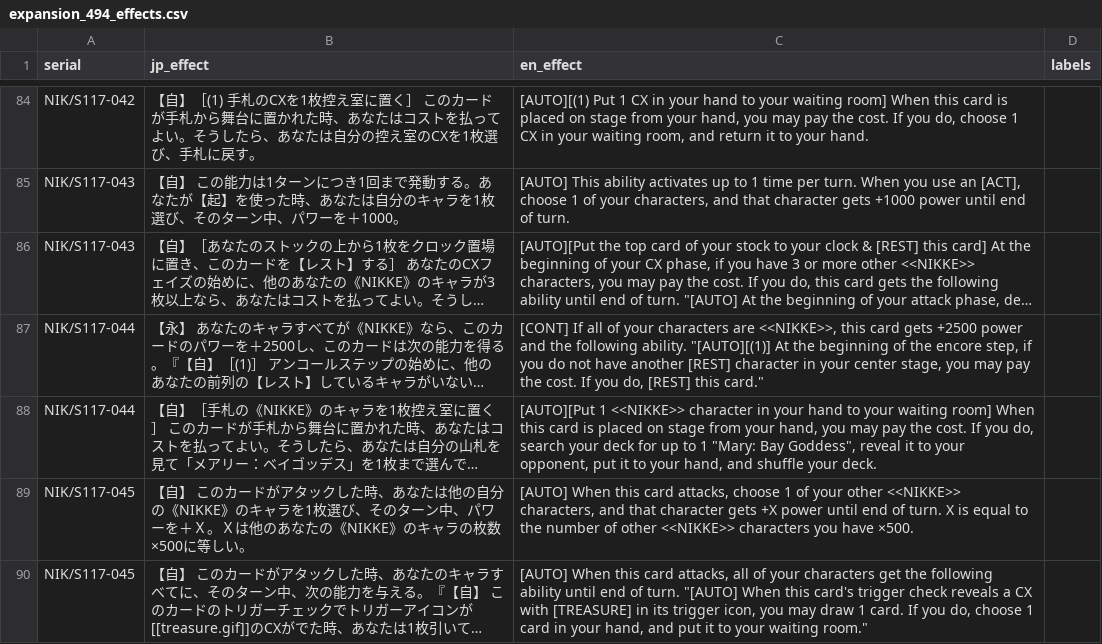
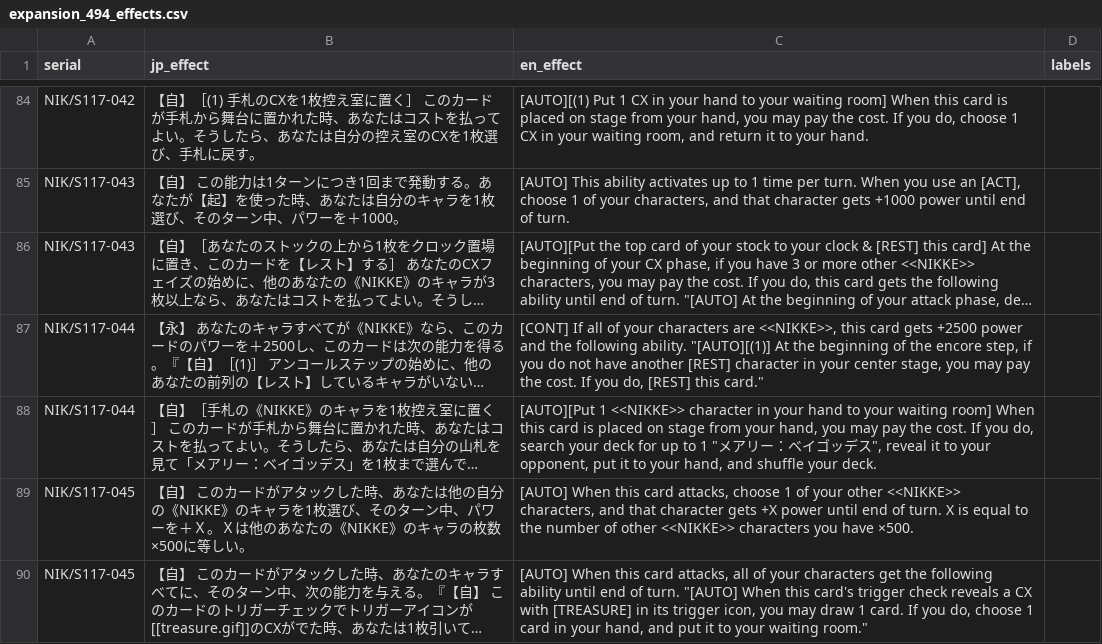
Before and after one commit to ronelm2000/wsmtools, a CSV file: Montage.Weiss.Tools.Test/Resources/Translations/expansion_494_effects.csv, drawn as a sheet; only a part is shown, gaps mark what is left out; long unchanged cells end in …; the diff names each change by its address in the sheet, - before the commit and + after, or states it on an @@ line.

```diff
--- a/Montage.Weiss.Tools.Test/Resources/Translations/expansion_494_effects.csv
+++ b/Montage.Weiss.Tools.Test/Resources/Translations/expansion_494_effects.csv
-C88 (en_effect): …to 1 "Mary: Bay Goddess", reveal it…
+C88 (en_effect): …to 1 "メアリー：ベイゴッデス", reveal it…
```
Also changed, not shown: 25 other files.
